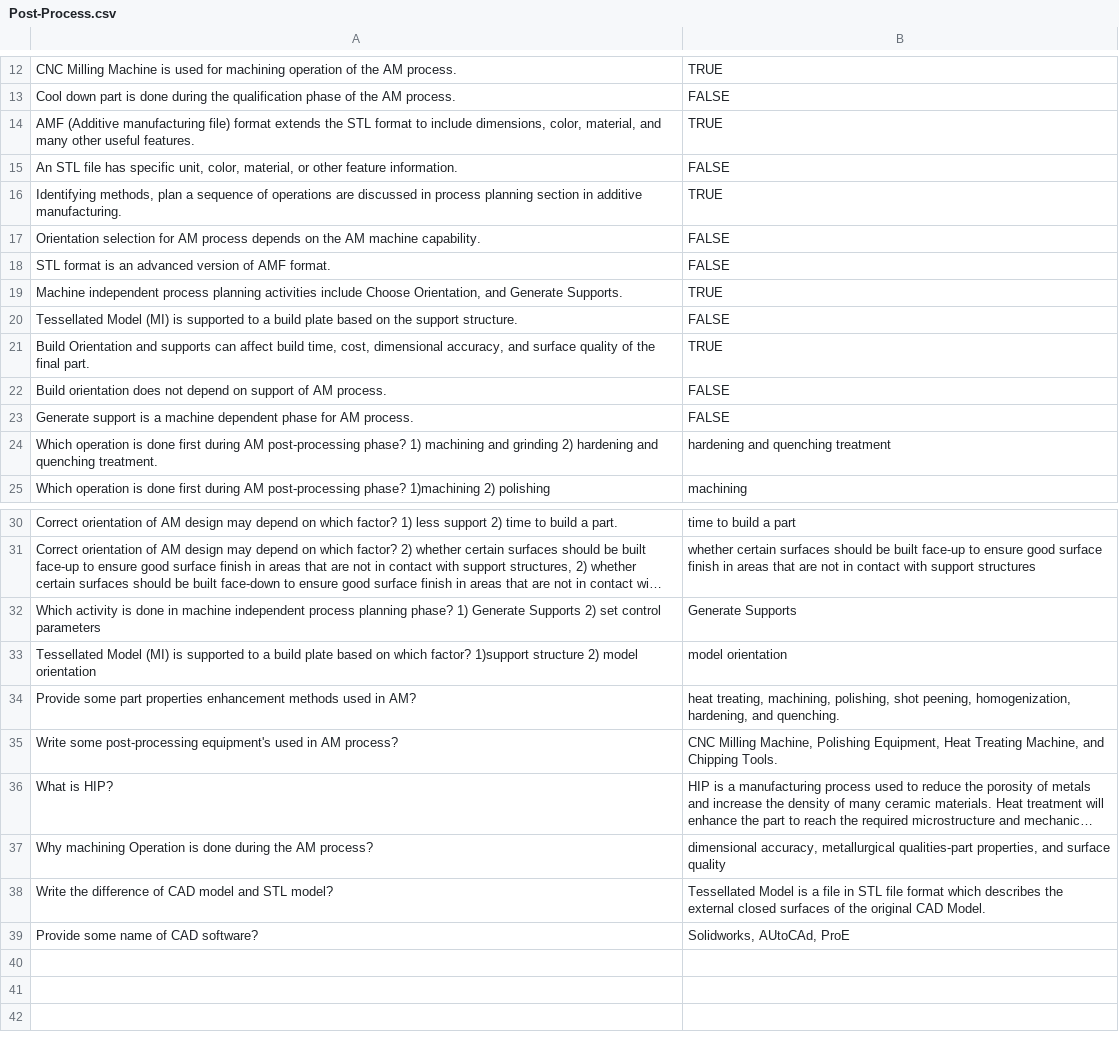
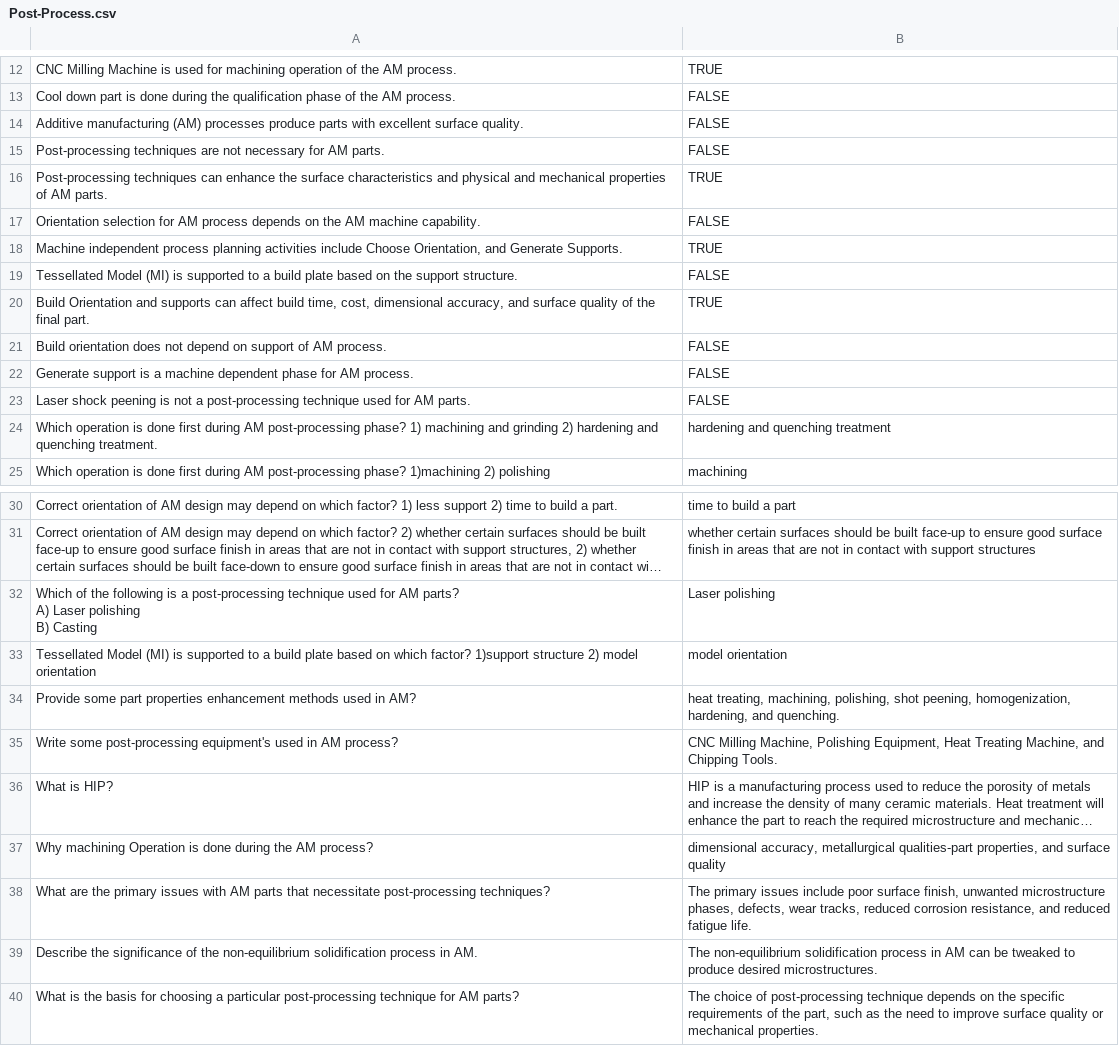
Before and after one commit to usnistgov/AM-dataset-for-GenAI, a CSV file: Post-Process.csv, drawn as a sheet; only a part is shown, gaps mark what is left out; long unchanged cells end in …; removed rows and columns are numbered as before the commit, all else as after; ↵ is a line break in a cell; the diff names each change by its address in the sheet, - before the commit and + after, or states it on an @@ line.

```diff
--- a/Post-Process.csv
+++ b/Post-Process.csv
-row 14: AMF (Additive manufacturing file) format extends the STL format to include dimensions, color, material, and many other useful features. | TRUE
-A14: An STL file has specific unit, color, material, or other feature information.
+A14: Additive manufacturing (AM) processes produce parts with excellent surface quality.
+row 15: Post-processing techniques are not necessary for AM parts. | FALSE
-A16: Identifying methods, plan a sequence of operations are discussed in process planning section in additive manufacturing.
+A16: Post-processing techniques can enhance the surface characteristics and physical and mechanical properties of AM parts.
-row 18: STL format is an advanced version of AMF format. | FALSE
+row 23: Laser shock peening is not a post-processing technique used for AM parts. | FALSE
-row 32: Which activity is done in machine independent process planning phase? 1) Generate Supports 2) set control parameters | Generate Supports
+row 32: Which of the following is a post-processing technique used for AM parts? ↵ A) Laser polishing ↵ B) Casting | Laser polishing
-row 38: Write the difference of CAD model and STL model? | Tessellated Model is a file in STL file format which describes the external closed surfaces of the original CAD Model.
-row 39: Provide some name of CAD software? | Solidworks, AUtoCAd, ProE
+row 38: What are the primary issues with AM parts that necessitate post-processing techniques? | The primary issues include poor surface finish, unwanted microstructure phases, defects, wear tracks, reduced corrosion resistance, and reduced fatigue life.
+row 39: Describe the significance of the non-equilibrium solidification process in AM. | The non-equilibrium solidification process in AM can be tweaked to produce desired microstructures.
+row 40: What is the basis for choosing a particular post-processing technique for AM parts? | The choice of post-processing technique depends on the specific requirements of the part, such as the need to improve surface quality or mechanical properties.
```
Also changed, not shown: Design.csv, Pre-Process.csv, 2 other files.
